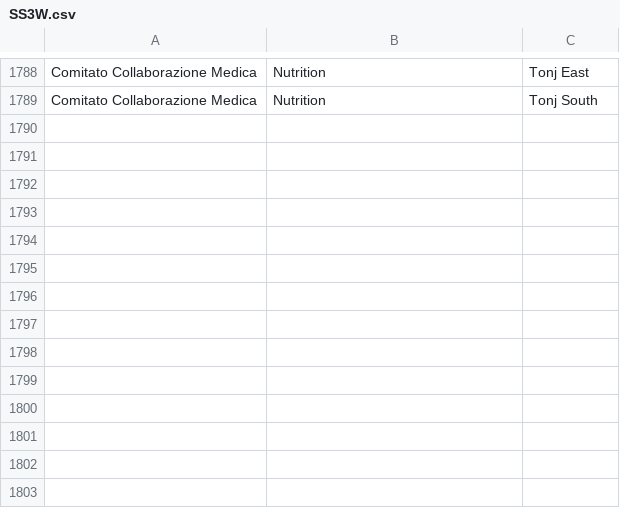
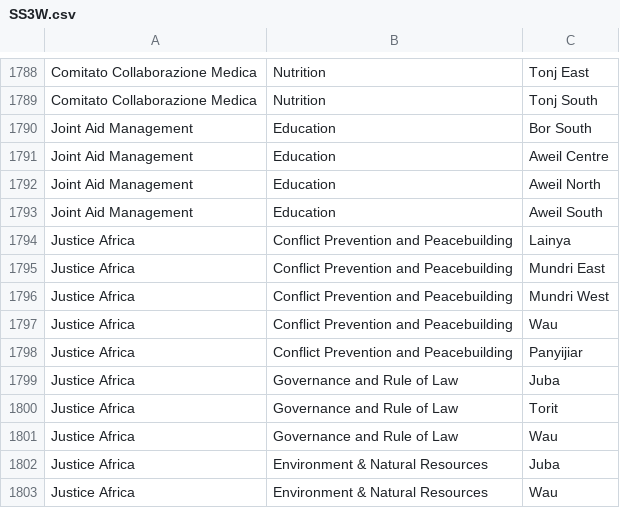
Before and after one commit to brianmcdonald/3W-SouthSudan, a CSV file: data/SS3W.csv, drawn as a sheet; only a part is shown, gaps mark what is left out.

Commit message:
added JAM and Justice Africa

```diff
--- a/data/SS3W.csv
+++ b/data/SS3W.csv
@@ -1789 +1789,15 @@ Comitato Collaborazione Medica,Nutrition,Tonj East
 Comitato Collaborazione Medica,Nutrition,Tonj South
+Joint Aid Management,Education,Bor South
+Joint Aid Management,Education,Aweil Centre
+Joint Aid Management,Education,Aweil North
+Joint Aid Management,Education,Aweil South
+Justice Africa,Conflict Prevention and Peacebuilding,Lainya
+Justice Africa,Conflict Prevention and Peacebuilding,Mundri East
+Justice Africa,Conflict Prevention and Peacebuilding,Mundri West
+Justice Africa,Conflict Prevention and Peacebuilding,Wau
+Justice Africa,Conflict Prevention and Peacebuilding,Panyijiar
+Justice Africa,Governance and Rule of Law,Juba
+Justice Africa,Governance and Rule of Law,Torit
+Justice Africa,Governance and Rule of Law,Wau
+Justice Africa,Environment & Natural Resources,Juba
+Justice Africa,Environment & Natural Resources,Wau
```
Also changed, not shown: 1 other file.
